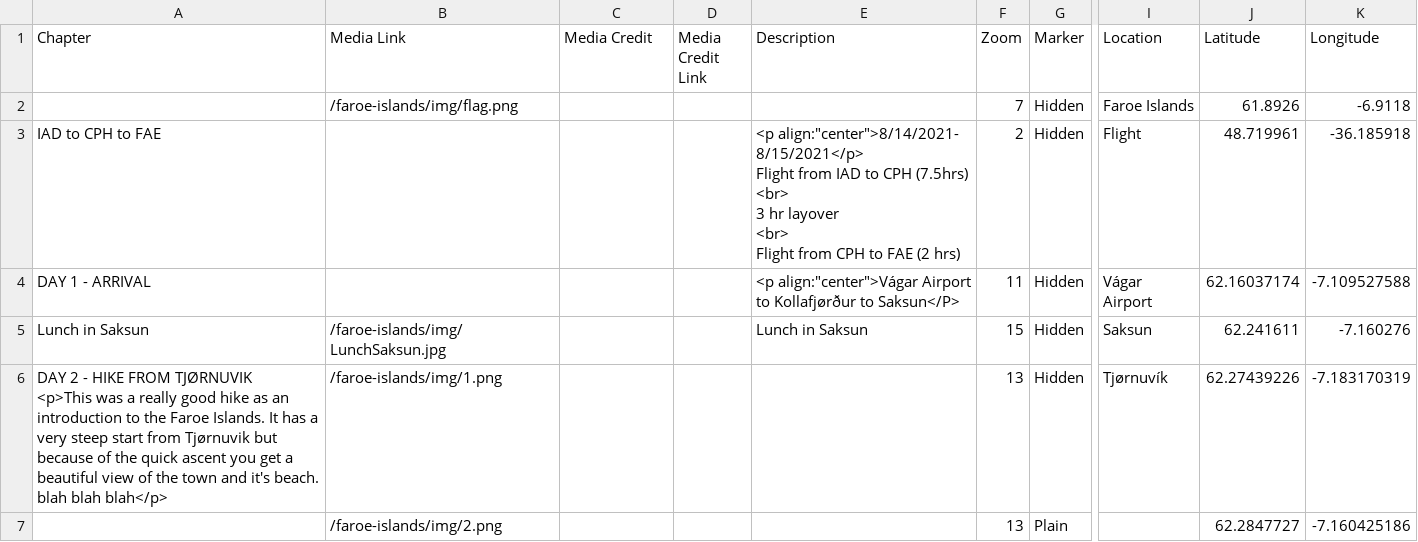
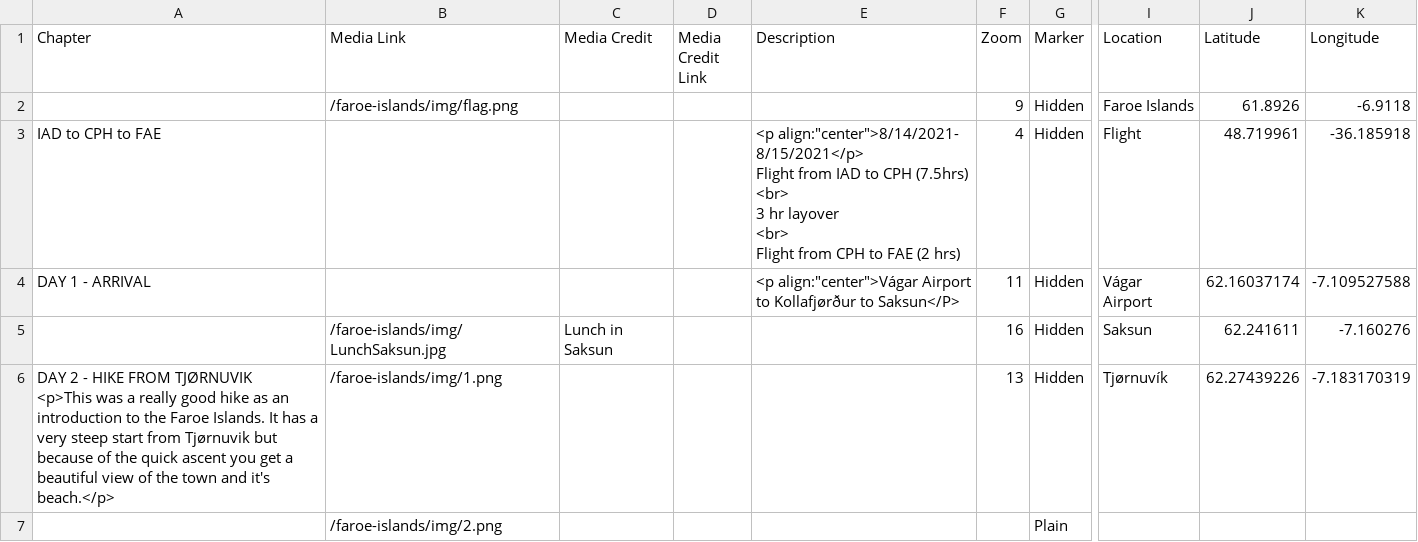
Before and after one commit to Dalbinator/Dalbinator.github.io, a CSV file: faroe-islands/csv/Chapters.csv, drawn as a sheet; only a part is shown, gaps mark what is left out; the diff covers the shown part only; the diff names each change by its address in the sheet, - before the commit and + after, or states it on an @@ line.

Commit message:
Adding images updating Chapters

```diff
--- a/faroe-islands/csv/Chapters.csv
+++ b/faroe-islands/csv/Chapters.csv
-F2 (Zoom): 7
+F2 (Zoom): 9
-F3 (Zoom): 2
+F3 (Zoom): 4
-A5 (Chapter): Lunch in Saksun
+A5 (Chapter): (empty)
-C5 (Media Credit): (empty)
+C5 (Media Credit): Lunch in Saksun
-E5 (Description): Lunch in Saksun
+E5 (Description): (empty)
-F5 (Zoom): 15
+F5 (Zoom): 16
-A6 (Chapter): …and it's beach. blah blah blah</p>
+A6 (Chapter): …and it's beach.</p>
-F7 (Zoom): 13
+F7 (Zoom): (empty)
-J7 (Latitude): 62.2847727
+J7 (Latitude): (empty)
-K7 (Longitude): -7.160425186
+K7 (Longitude): (empty)
```
Also changed, not shown: 2 added rows, 8 removed rows and 38 edited cells elsewhere in this file, faroe-islands/csv/ChaptersMobile.csv, 9 other files.
